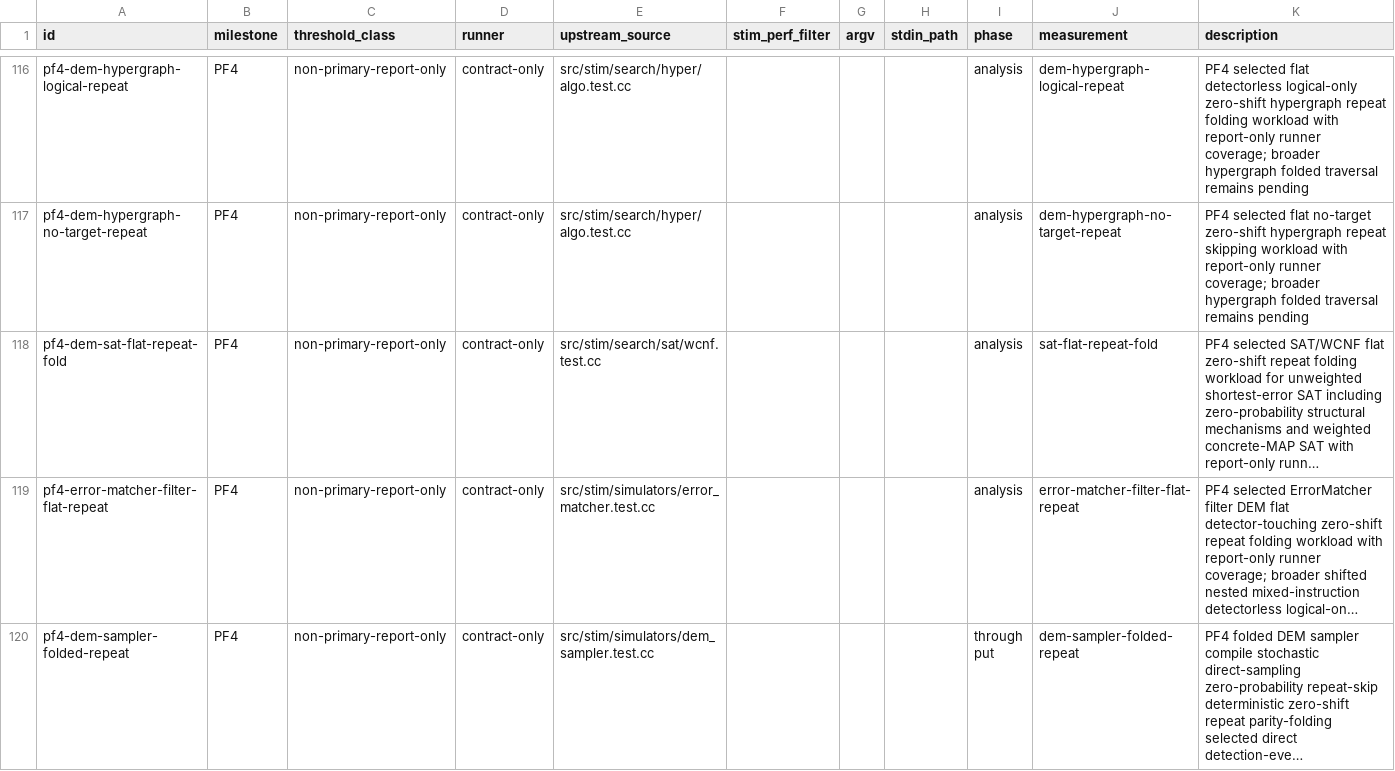
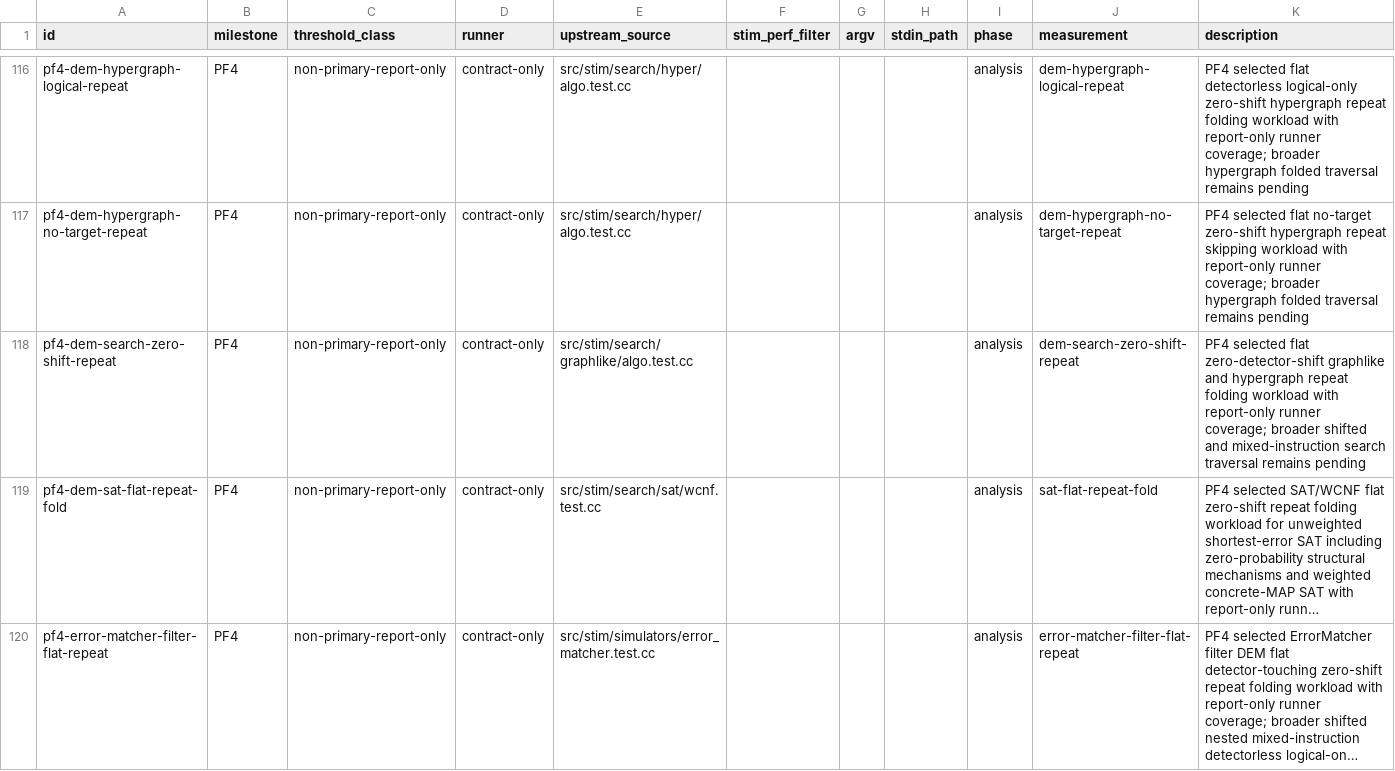
Before and after one commit to ifsheldon/Stab, a CSV file: benchmarks/manifest.csv, drawn as a sheet; only a part is shown, gaps mark what is left out; the shorter side is filled out with more unchanged rows; long unchanged cells end in …; the diff names each change by its address in the sheet, - before the commit and + after, or states it on an @@ line.

Commit message:
feat(core): fold zero-shift DEM search repeats
Treat zero-detector-shift DEM shift instructions as search-neutral inside the selected flat graphlike and hypergraph repeat fast path, including coordinate-only shifts, while keeping nonzero shifts and broader mixed shapes capped.

Add PF4 regression coverage, oracle metadata, report-only benchmark runner coverage, and synchronized milestone/audit documentation for the promoted slice.

```diff
--- a/benchmarks/manifest.csv
+++ b/benchmarks/manifest.csv
+row 118: pf4-dem-search-zero-shift-repeat | PF4 | non-primary-report-only | contract-only | src/stim/search/graphlike/algo.test.cc |  |  |  | analysis | dem-search-zero-shift-repeat | PF4 selected flat zero-detector-shift graphlike and hypergraph repeat folding workload with report-only runner coverage; broader shifted and mixed-instruction search traversal remains pending
```
Also changed, not shown: 15 other files.
